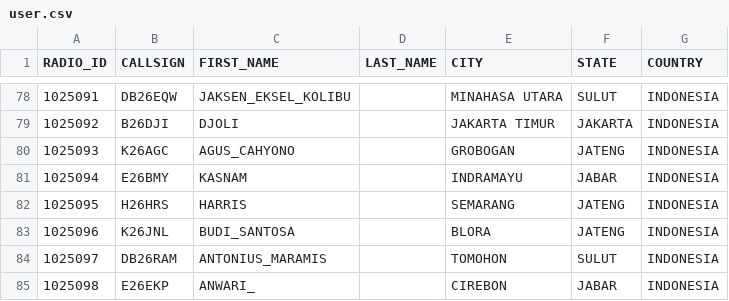
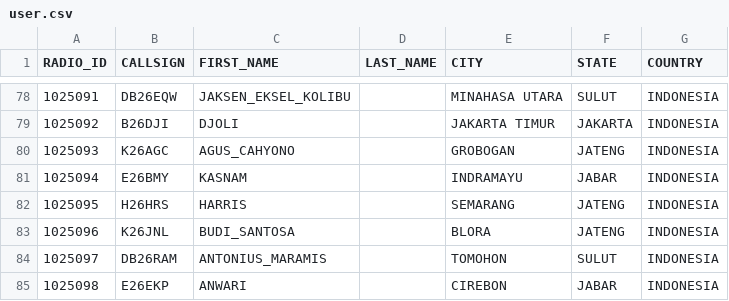
Before and after one commit to tombolptt/KT25ARI, a CSV file: user.csv, drawn as a sheet; only a part is shown, gaps mark what is left out.

Commit message:
Update user.csv

```diff
--- a/user.csv
+++ b/user.csv
@@ -84,2 +84,2 @@ RADIO_ID,CALLSIGN,FIRST_NAME,LAST_NAME,CITY,STATE,COUNTRY
 1025097,DB26RAM,ANTONIUS_MARAMIS,,TOMOHON,SULUT,INDONESIA
-1025098,E26EKP,ANWARI_,,CIREBON,JABAR,INDONESIA
+1025098,E26EKP,ANWARI,,CIREBON,JABAR,INDONESIA
```
